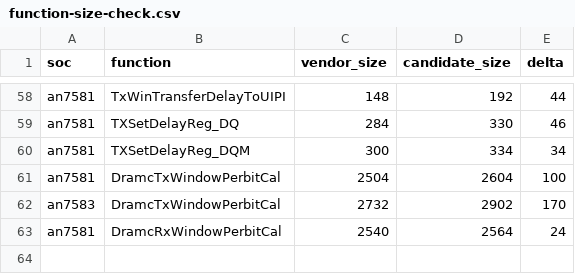
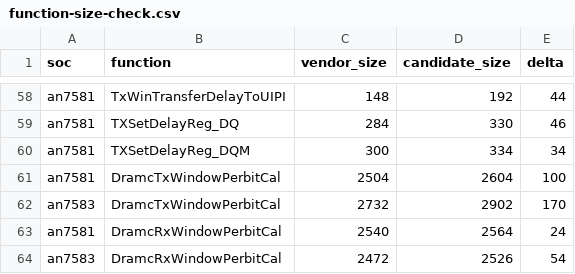
Before and after one commit to Sirherobrine23/airoha_atf-reconstructed, a CSV file: analysis/calibration-api-convergence/function-size-check.csv, drawn as a sheet; only a part is shown, gaps mark what is left out; the diff names each change by its address in the sheet, - before the commit and + after, or states it on an @@ line.

```diff
--- a/analysis/calibration-api-convergence/function-size-check.csv
+++ b/analysis/calibration-api-convergence/function-size-check.csv
+row 64: an7583 | DramcRxWindowPerbitCal | 2472 | 2526 | 54
```
Also changed, not shown: analysis/calibration-api-convergence/call-count-check.csv, analysis/recovery-status.csv, 2 other files.
